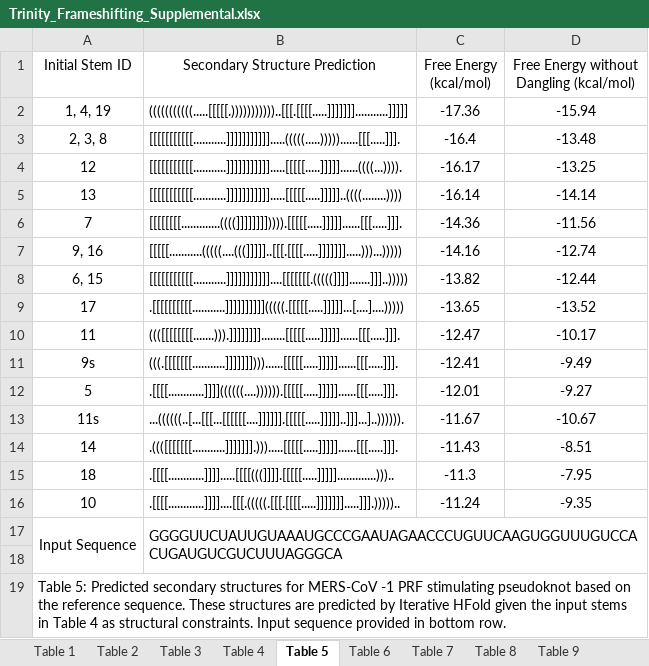
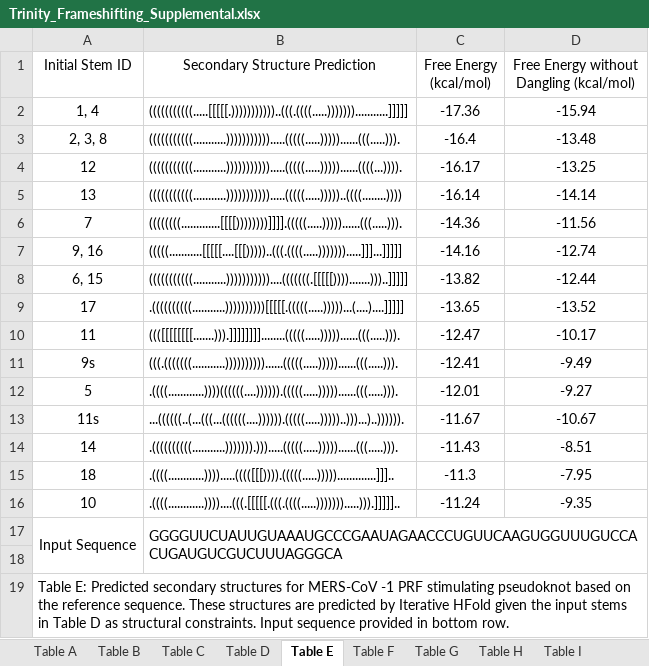
Before and after one commit to HosnaJabbari/frameshifting, an Excel workbook: Trinity_Frameshifting_Supplemental.xlsx, sheet Table E, drawn as a sheet; values as stored, in another font and other column widths than the file's, no borders; the diff names each change by its address in the sheet, - before the commit and + after, or states it on an @@ line.

```diff
--- a/Trinity_Frameshifting_Supplemental.xlsx (sheet Table E)
+++ b/Trinity_Frameshifting_Supplemental.xlsx (sheet Table E)
-sheet tab: Table 1
+sheet tab: Table A
-sheet tab: Table 2
+sheet tab: Table B
-sheet tab: Table 3
+sheet tab: Table C
-sheet tab: Table 4
+sheet tab: Table D
-sheet tab: Table 5
+sheet tab: Table E
-sheet tab: Table 7
+sheet tab: Table F
-sheet tab: Table 8
+sheet tab: Table G
-sheet tab: Table 9
+sheet tab: Table H
-A2 (Initial Stem ID): 1, 4, 19
+A2 (Initial Stem ID): 1, 4
-B2 (Secondary Structure Prediction): (((((((((((.....[[[[[.)))))))))))..[[[.[[[[.....]]]]]]]...........]]]]]
+B2 (Secondary Structure Prediction): (((((((((((.....[[[[[.)))))))))))..(((.((((.....)))))))...........]]]]]
-B3 (Secondary Structure Prediction): [[[[[[[[[[[...........]]]]]]]]]]].....(((((.....)))))......[[[.....]]].
+B3 (Secondary Structure Prediction): (((((((((((...........))))))))))).....(((((.....)))))......(((.....))).
-B4 (Secondary Structure Prediction): [[[[[[[[[[[...........]]]]]]]]]]].....[[[[[.....]]]]]......((((...)))).
+B4 (Secondary Structure Prediction): (((((((((((...........))))))))))).....(((((.....)))))......((((...)))).
-B5 (Secondary Structure Prediction): [[[[[[[[[[[...........]]]]]]]]]]].....[[[[[.....]]]]]..((((........))))
+B5 (Secondary Structure Prediction): (((((((((((...........))))))))))).....(((((.....)))))..((((........))))
-B6 (Secondary Structure Prediction): [[[[[[[[.............((((]]]]]]]])))).[[[[[.....]]]]]......[[[.....]]].
+B6 (Secondary Structure Prediction): ((((((((.............[[[[))))))))]]]].(((((.....)))))......(((.....))).
-B7 (Secondary Structure Prediction): [[[[[...........(((((....(((]]]]]..[[[.[[[[.....]]]]]]].....)))...)))))
+B7 (Secondary Structure Prediction): (((((...........[[[[[....[[[)))))..(((.((((.....))))))).....]]]...]]]]]
-B8 (Secondary Structure Prediction): [[[[[[[[[[[...........]]]]]]]]]]]....[[[[[[[.(((((]]]].......]]]..)))))
+B8 (Secondary Structure Prediction): (((((((((((...........)))))))))))....(((((((.[[[[[)))).......)))..]]]]]
-B9 (Secondary Structure Prediction): .[[[[[[[[[[...........]]]]]]]]]](((((.[[[[[.....]]]]]...[....]....)))))
+B9 (Secondary Structure Prediction): .((((((((((...........))))))))))[[[[[.(((((.....)))))...(....)....]]]]]
-B10 (Secondary Structure Prediction): ((([[[[[[[[.......))).]]]]]]]]........[[[[[.....]]]]]......[[[.....]]].
+B10 (Secondary Structure Prediction): ((([[[[[[[[.......))).]]]]]]]]........(((((.....)))))......(((.....))).
-B11 (Secondary Structure Prediction): (((.[[[[[[[...........]]]]]]])))......[[[[[.....]]]]]......[[[.....]]].
+B11 (Secondary Structure Prediction): (((.(((((((...........))))))))))......(((((.....)))))......(((.....))).
-B12 (Secondary Structure Prediction): .[[[[............]]]]((((((....)))))).[[[[[.....]]]]]......[[[.....]]].
+B12 (Secondary Structure Prediction): .((((............))))((((((....)))))).(((((.....)))))......(((.....))).
-B13 (Secondary Structure Prediction): ...((((((..[...[[[...[[[[[[....]]]]]].[[[[[.....]]]]]..]]]...]..)))))).
+B13 (Secondary Structure Prediction): ...((((((..(...(((...((((((....)))))).(((((.....)))))..)))...)..)))))).
-B14 (Secondary Structure Prediction): .((([[[[[[[...........]]]]]]].))).....[[[[[.....]]]]]......[[[.....]]].
+B14 (Secondary Structure Prediction): .((((((((((...........))))))).))).....(((((.....)))))......(((.....))).
-B15 (Secondary Structure Prediction): .[[[[............]]]].....[[[[(((]]]].[[[[[.....]]]]].............)))..
+B15 (Secondary Structure Prediction): .((((............)))).....(((([[[)))).(((((.....))))).............]]]..
-B16 (Secondary Structure Prediction): .[[[[............]]]]....[[[.(((((.[[[.[[[[.....]]]]]]].....]]].)))))..
+B16 (Secondary Structure Prediction): .((((............))))....(((.[[[[[.(((.((((.....))))))).....))).]]]]]..
-A19 (Initial Stem ID): Table 5: Predicted secondary structures for MERS-CoV -1 PRF stimulating pseudoknot based on the reference sequence. These structures are predicted by Iterative HFold given the input stems in Table 4 as structural…
+A19 (Initial Stem ID): Table E: Predicted secondary structures for MERS-CoV -1 PRF stimulating pseudoknot based on the reference sequence. These structures are predicted by Iterative HFold given the input stems in Table D as structural…
```
Also changed, not shown: sheet Table R, sheet Table O, sheet Table C, sheet Table S, sheet Table D, sheet Table Q, 11 more sheets, other sheet tabs, charts or pictures.
